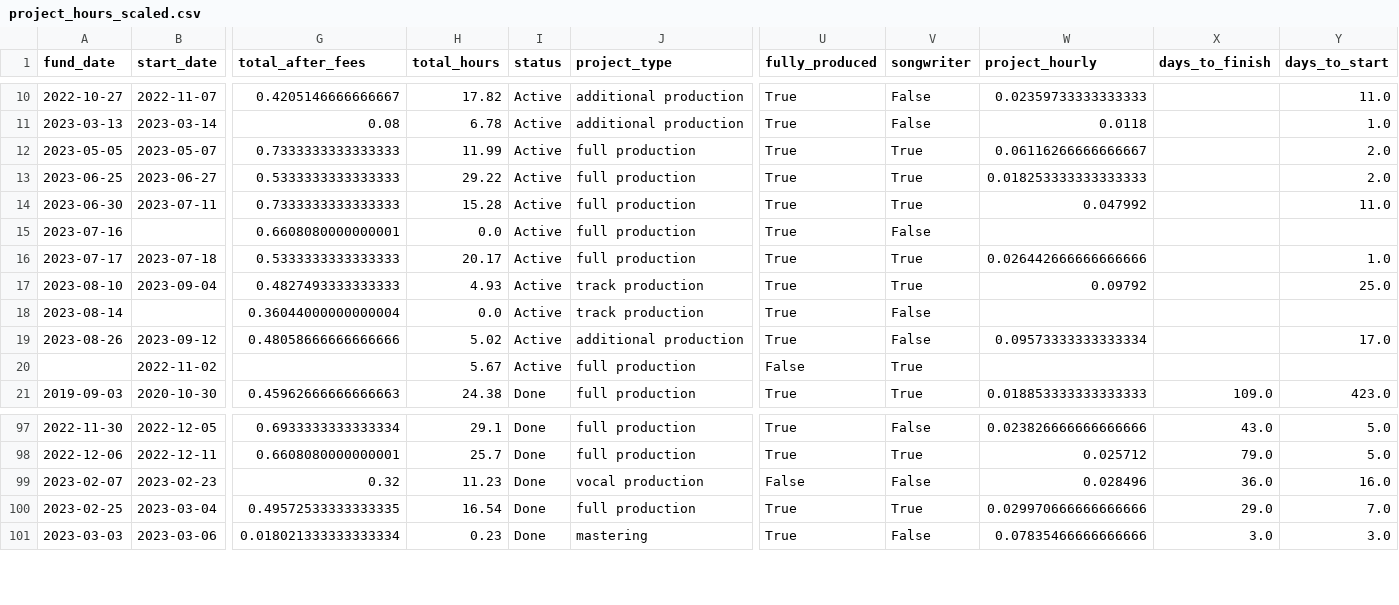
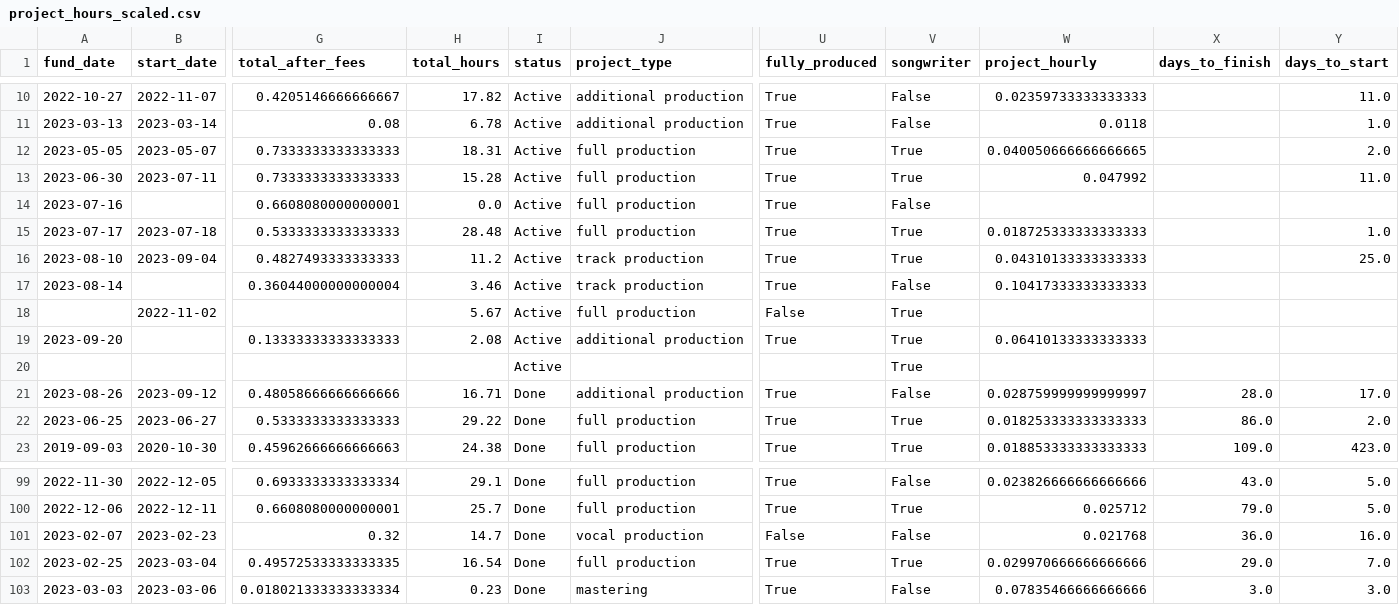
Before and after one commit to awkwardarm/Portfolio-Projects, a CSV file: project_hours_scaled.csv, drawn as a sheet; only a part is shown, gaps mark what is left out; removed rows and columns are numbered as before the commit, all else as after; rows hold the shown columns only; the diff names each change by its address in the sheet, - before the commit and + after, or states it on an @@ line.

```diff
--- a/project_hours_scaled.csv
+++ b/project_hours_scaled.csv
-H12 (total_hours): 11.99
+H12 (total_hours): 18.31
-W12 (project_hourly): 0.06116266666666667
+W12 (project_hourly): 0.040050666666666665
-row 13: 2023-06-25 | 2023-06-27 | 0.5333333333333333 | 29.22 | Active | full production | True | True | 0.018253333333333333 |  | 2.0
-H15 (total_hours): 20.17
+H15 (total_hours): 28.48
-W15 (project_hourly): 0.026442666666666666
+W15 (project_hourly): 0.018725333333333333
-H16 (total_hours): 4.93
+H16 (total_hours): 11.2
-W16 (project_hourly): 0.09792
+W16 (project_hourly): 0.04310133333333333
-H17 (total_hours): 0.0
+H17 (total_hours): 3.46
-W17 (project_hourly): (empty)
+W17 (project_hourly): 0.10417333333333333
-row 19: 2023-08-26 | 2023-09-12 | 0.48058666666666666 | 5.02 | Active | additional production | True | False | 0.09573333333333334 |  | 17.0
+row 19: 2023-09-20 |  | 0.13333333333333333 | 2.08 | Active | additional production | True | True | 0.06410133333333333
+row 20:  |  |  |  | Active |  |  | True
+row 21: 2023-08-26 | 2023-09-12 | 0.48058666666666666 | 16.71 | Done | additional production | True | False | 0.028759999999999997 | 28.0 | 17.0
+row 22: 2023-06-25 | 2023-06-27 | 0.5333333333333333 | 29.22 | Done | full production | True | True | 0.018253333333333333 | 86.0 | 2.0
-H101 (total_hours): 11.23
+H101 (total_hours): 14.7
-W101 (project_hourly): 0.028496
+W101 (project_hourly): 0.021768
```
Also changed, not shown: time_tracking.csv, 16 other files.
